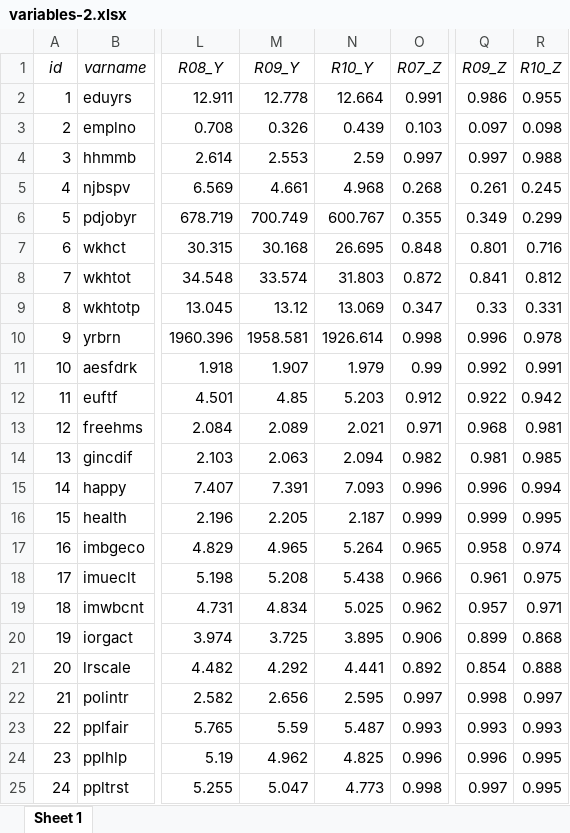
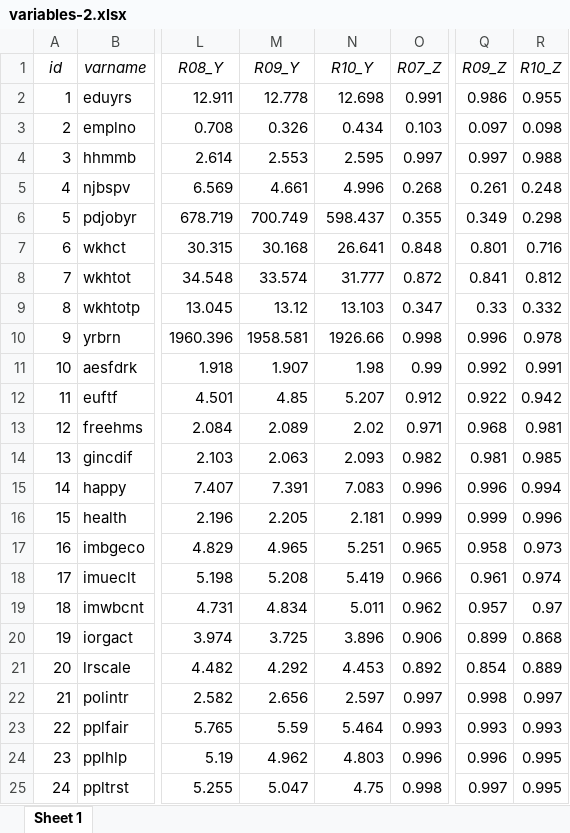
Before and after one commit to djhurio/ESS-precision, an Excel workbook: tables/variables-2.xlsx, sheet Sheet 1, drawn as a sheet; only a part is shown, gaps mark what is left out; values as stored, in another font and other column widths than the file's, no borders; the diff covers the shown part only; the diff names each change by its address in the sheet, - before the commit and + after, or states it on an @@ line.

```diff
--- a/tables/variables-2.xlsx (sheet Sheet 1)
+++ b/tables/variables-2.xlsx (sheet Sheet 1)
-N2 (R10_Y): 12.664
+N2 (R10_Y): 12.698
-N3 (R10_Y): 0.439
+N3 (R10_Y): 0.434
-N4 (R10_Y): 2.59
+N4 (R10_Y): 2.595
-N5 (R10_Y): 4.968
+N5 (R10_Y): 4.996
-R5 (R10_Z): 0.245
+R5 (R10_Z): 0.248
-N6 (R10_Y): 600.767
+N6 (R10_Y): 598.437
-R6 (R10_Z): 0.299
+R6 (R10_Z): 0.298
-N7 (R10_Y): 26.695
+N7 (R10_Y): 26.641
-N8 (R10_Y): 31.803
+N8 (R10_Y): 31.777
-N9 (R10_Y): 13.069
+N9 (R10_Y): 13.103
-R9 (R10_Z): 0.331
+R9 (R10_Z): 0.332
-N10 (R10_Y): 1926.614
+N10 (R10_Y): 1926.66
-N11 (R10_Y): 1.979
+N11 (R10_Y): 1.98
-N12 (R10_Y): 5.203
+N12 (R10_Y): 5.207
-N13 (R10_Y): 2.021
+N13 (R10_Y): 2.02
-N14 (R10_Y): 2.094
+N14 (R10_Y): 2.093
-N15 (R10_Y): 7.093
+N15 (R10_Y): 7.083
-N16 (R10_Y): 2.187
+N16 (R10_Y): 2.181
-R16 (R10_Z): 0.995
+R16 (R10_Z): 0.996
-N17 (R10_Y): 5.264
+N17 (R10_Y): 5.251
-R17 (R10_Z): 0.974
+R17 (R10_Z): 0.973
-N18 (R10_Y): 5.438
+N18 (R10_Y): 5.419
-R18 (R10_Z): 0.975
+R18 (R10_Z): 0.974
-N19 (R10_Y): 5.025
+N19 (R10_Y): 5.011
-R19 (R10_Z): 0.971
+R19 (R10_Z): 0.97
-N20 (R10_Y): 3.895
+N20 (R10_Y): 3.896
-N21 (R10_Y): 4.441
+N21 (R10_Y): 4.453
-R21 (R10_Z): 0.888
+R21 (R10_Z): 0.889
-N22 (R10_Y): 2.595
+N22 (R10_Y): 2.597
-N23 (R10_Y): 5.487
+N23 (R10_Y): 5.464
-N24 (R10_Y): 4.825
+N24 (R10_Y): 4.803
-N25 (R10_Y): 4.773
+N25 (R10_Y): 4.75
```
Also changed, not shown: 41 edited cells elsewhere in this sheet, tables/R10-HR-CF-foutcod.xlsx, tables/tab_weight_sums.xlsx, 12 other files.
